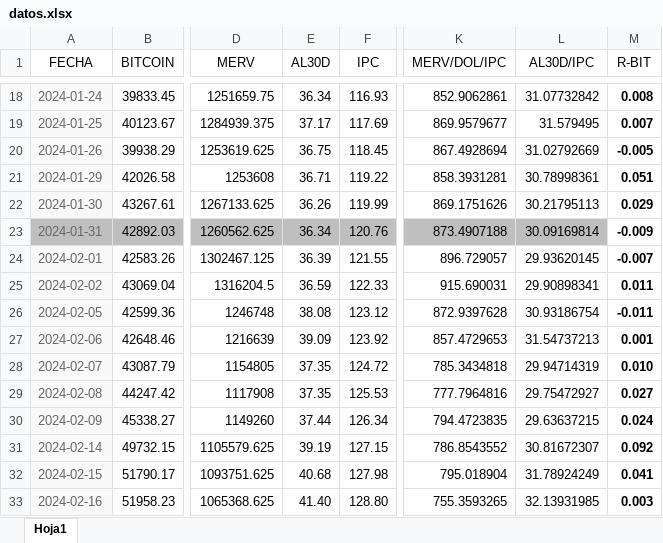
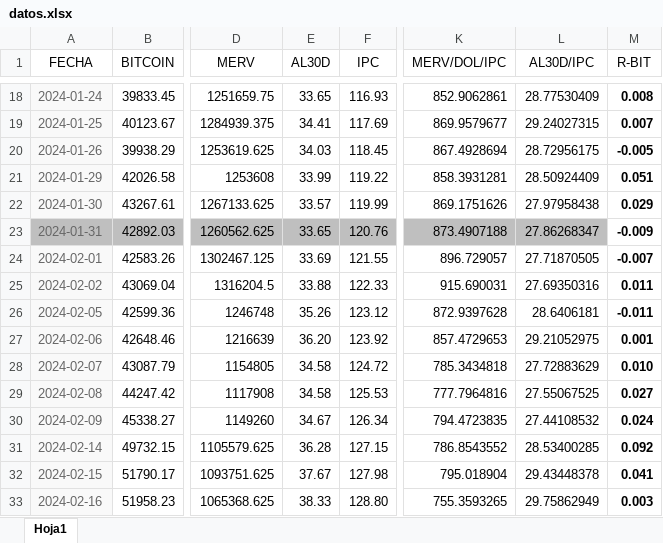
Before and after one commit to wgekko/dashboard-finance, an Excel workbook: datos/datos.xlsx, sheet Hoja1, drawn as a sheet; only a part is shown, gaps mark what is left out; values as stored, in another font and other column widths than the file's, no borders; the diff covers the shown part only; the diff names each change by its address in the sheet, - before the commit and + after, or states it on an @@ line.

```diff
--- a/datos/datos.xlsx (sheet Hoja1)
+++ b/datos/datos.xlsx (sheet Hoja1)
-E18 (AL30D): 36.34
+E18 (AL30D): 33.65
-L18 (AL30D/IPC): 31.07732842
+L18 (AL30D/IPC): 28.77530409
-E19 (AL30D): 37.17
+E19 (AL30D): 34.41
-L19 (AL30D/IPC): 31.579495
+L19 (AL30D/IPC): 29.24027315
-E20 (AL30D): 36.75
+E20 (AL30D): 34.03
-L20 (AL30D/IPC): 31.02792669
+L20 (AL30D/IPC): 28.72956175
-E21 (AL30D): 36.71
+E21 (AL30D): 33.99
-L21 (AL30D/IPC): 30.78998361
+L21 (AL30D/IPC): 28.50924409
-E22 (AL30D): 36.26
+E22 (AL30D): 33.57
-L22 (AL30D/IPC): 30.21795113
+L22 (AL30D/IPC): 27.97958438
-E23 (AL30D): 36.34
+E23 (AL30D): 33.65
-L23 (AL30D/IPC): 30.09169814
+L23 (AL30D/IPC): 27.86268347
-E24 (AL30D): 36.39
+E24 (AL30D): 33.69
-L24 (AL30D/IPC): 29.93620145
+L24 (AL30D/IPC): 27.71870505
-E25 (AL30D): 36.59
+E25 (AL30D): 33.88
-L25 (AL30D/IPC): 29.90898341
+L25 (AL30D/IPC): 27.69350316
-E26 (AL30D): 38.08
+E26 (AL30D): 35.26
-L26 (AL30D/IPC): 30.93186754
+L26 (AL30D/IPC): 28.6406181
-E27 (AL30D): 39.09
+E27 (AL30D): 36.20
-L27 (AL30D/IPC): 31.54737213
+L27 (AL30D/IPC): 29.21052975
-E28:E29 (AL30D): 37.35
+E28:E29 (AL30D): 34.58
-L28 (AL30D/IPC): 29.94714319
+L28 (AL30D/IPC): 27.72883629
-L29 (AL30D/IPC): 29.75472927
+L29 (AL30D/IPC): 27.55067525
-E30 (AL30D): 37.44
+E30 (AL30D): 34.67
-L30 (AL30D/IPC): 29.63637215
+L30 (AL30D/IPC): 27.44108532
-E31 (AL30D): 39.19
+E31 (AL30D): 36.28
-L31 (AL30D/IPC): 30.81672307
+L31 (AL30D/IPC): 28.53400285
-E32 (AL30D): 40.68
+E32 (AL30D): 37.67
-L32 (AL30D/IPC): 31.78924249
+L32 (AL30D/IPC): 29.43448378
-E33 (AL30D): 41.40
+E33 (AL30D): 38.33
-L33 (AL30D/IPC): 32.13931985
+L33 (AL30D/IPC): 29.75862949
```
Also changed, not shown: 3 added rows and 474 edited cells elsewhere in this sheet.
